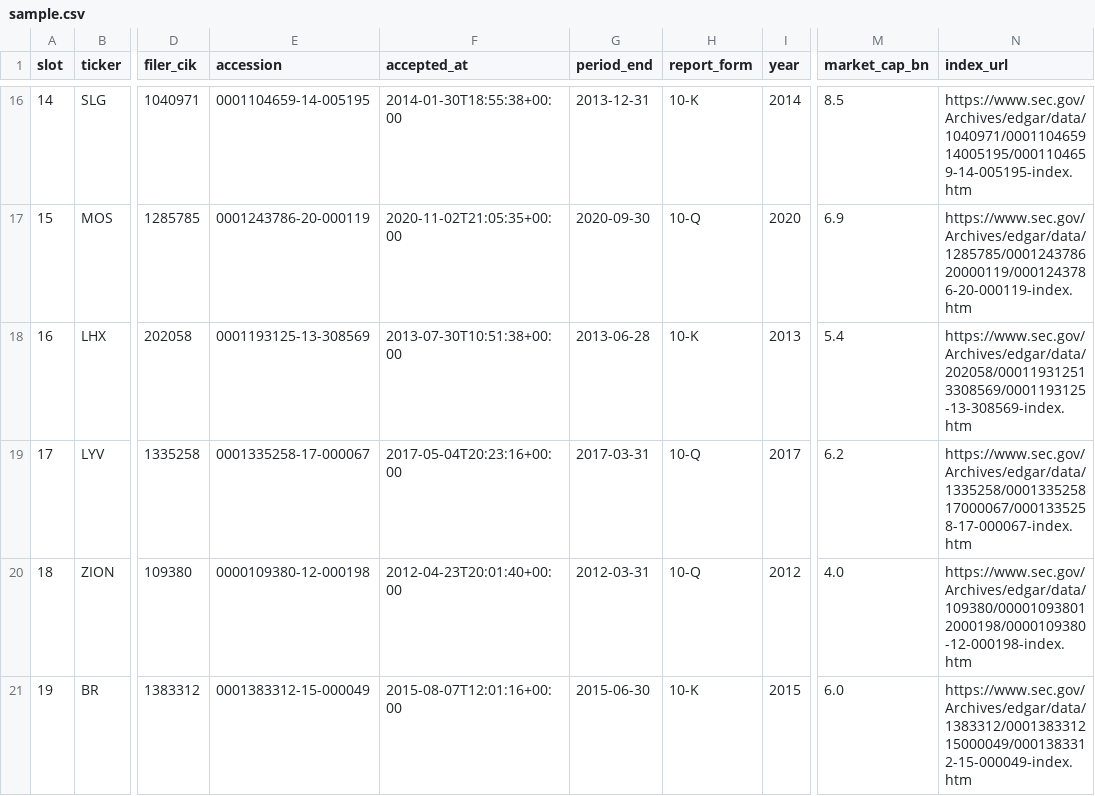
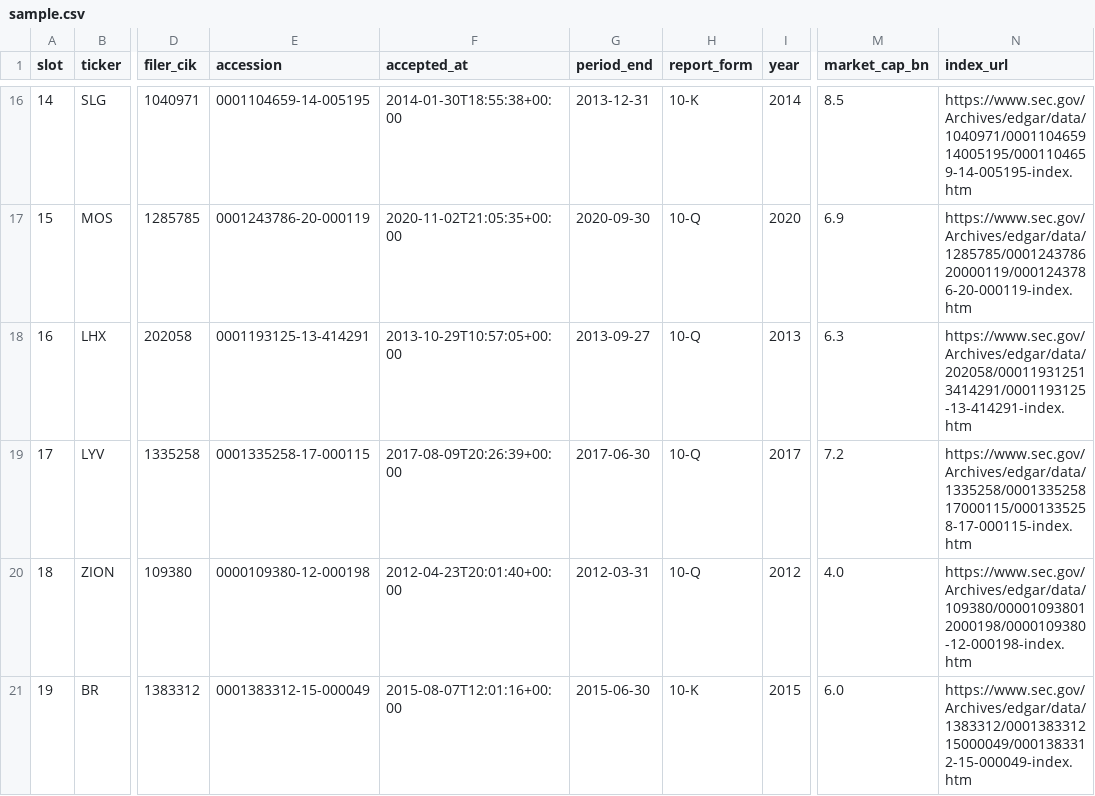
Before and after one commit to omerk1/stocks_analysis, a CSV file: src/llm/guidance/probe/sample.csv, drawn as a sheet; only a part is shown, gaps mark what is left out; the diff covers the shown part only; the diff names each change by its address in the sheet, - before the commit and + after, or states it on an @@ line.

```diff
--- a/src/llm/guidance/probe/sample.csv
+++ b/src/llm/guidance/probe/sample.csv
-E18 (accession): 0001193125-13-308569
+E18 (accession): 0001193125-13-414291
-F18 (accepted_at): 2013-07-30T10:51:38+00:00
+F18 (accepted_at): 2013-10-29T10:57:05+00:00
-G18 (period_end): 2013-06-28
+G18 (period_end): 2013-09-27
-H18 (report_form): 10-K
+H18 (report_form): 10-Q
-M18 (market_cap_bn): 5.4
+M18 (market_cap_bn): 6.3
-N18 (index_url): https://www.sec.gov/Archives/edgar/data/202058/000119312513308569/0001193125-13-308569-index.htm
+N18 (index_url): https://www.sec.gov/Archives/edgar/data/202058/000119312513414291/0001193125-13-414291-index.htm
-E19 (accession): 0001335258-17-000067
+E19 (accession): 0001335258-17-000115
-F19 (accepted_at): 2017-05-04T20:23:16+00:00
+F19 (accepted_at): 2017-08-09T20:26:39+00:00
-G19 (period_end): 2017-03-31
+G19 (period_end): 2017-06-30
-M19 (market_cap_bn): 6.2
+M19 (market_cap_bn): 7.2
-N19 (index_url): https://www.sec.gov/Archives/edgar/data/1335258/000133525817000067/0001335258-17-000067-index.htm
+N19 (index_url): https://www.sec.gov/Archives/edgar/data/1335258/000133525817000115/0001335258-17-000115-index.htm
```
Also changed, not shown: 36 edited cells elsewhere in this file, 5 other files.
